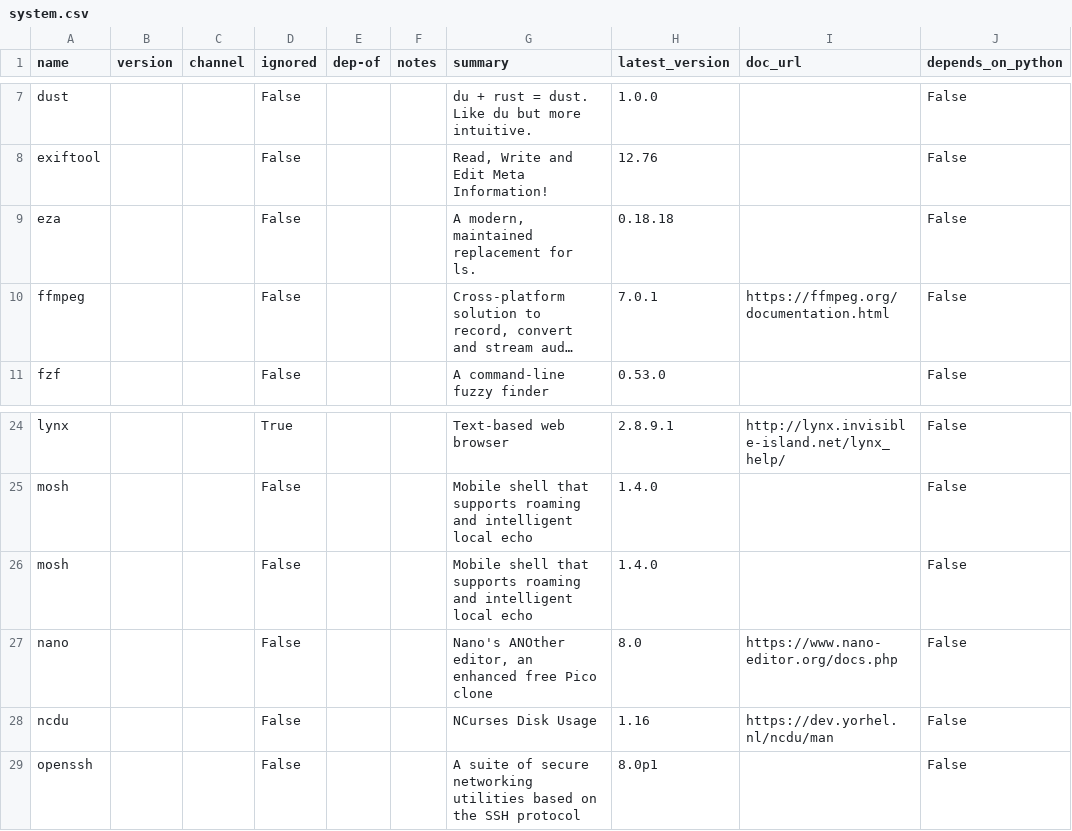
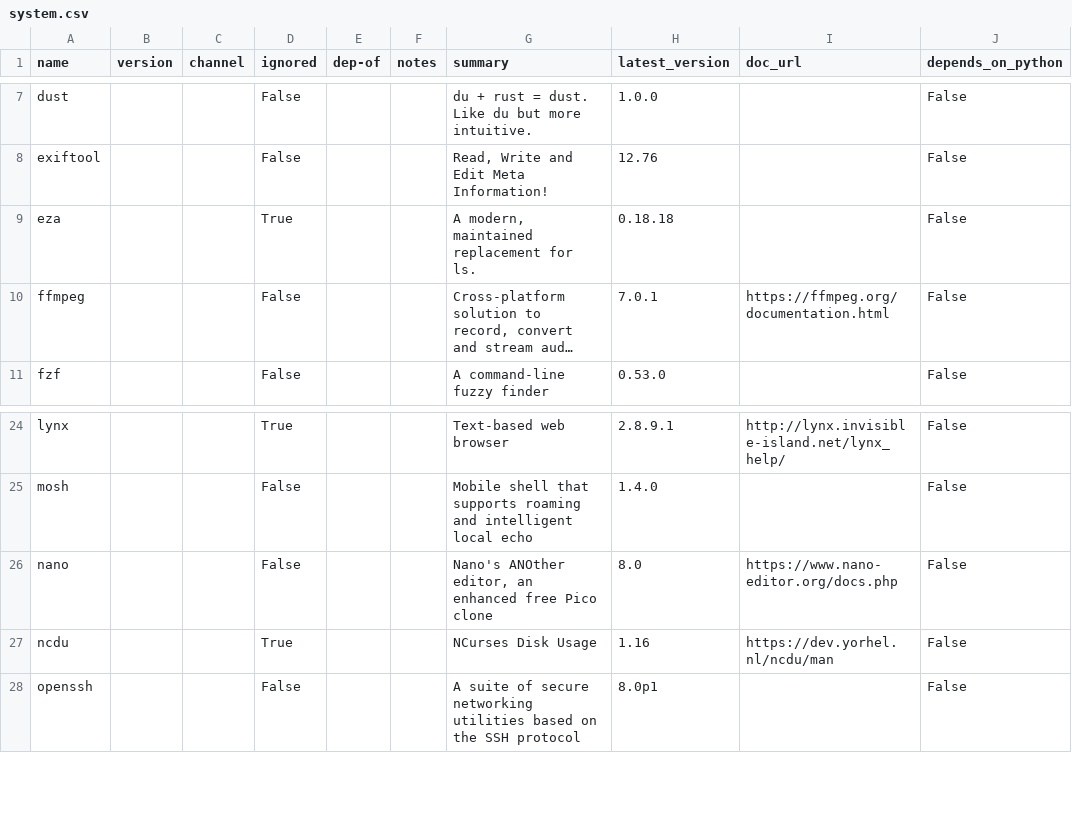
Before and after one commit to ickc/bootstrapping-os-environments, a CSV file: conda/system.csv, drawn as a sheet; only a part is shown, gaps mark what is left out; long unchanged cells end in …; removed rows and columns are numbered as before the commit, all else as after; the diff names each change by its address in the sheet, - before the commit and + after, or states it on an @@ line.

Commit message:
cleanup

```diff
--- a/conda/system.csv
+++ b/conda/system.csv
-D9 (ignored): False
+D9 (ignored): True
-row 26: mosh |  |  | False |  |  | Mobile shell that supports roaming and intelligent local echo | 1.4.0 |  | False
-D27 (ignored): False
+D27 (ignored): True
```
